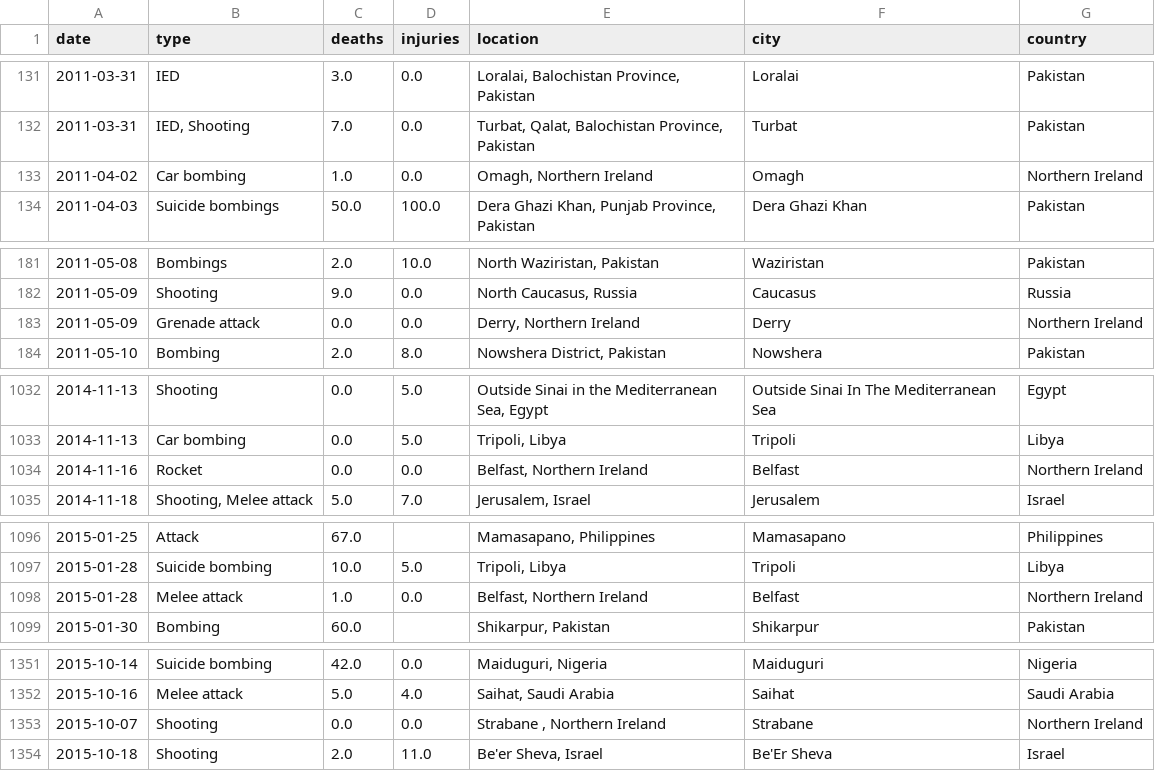
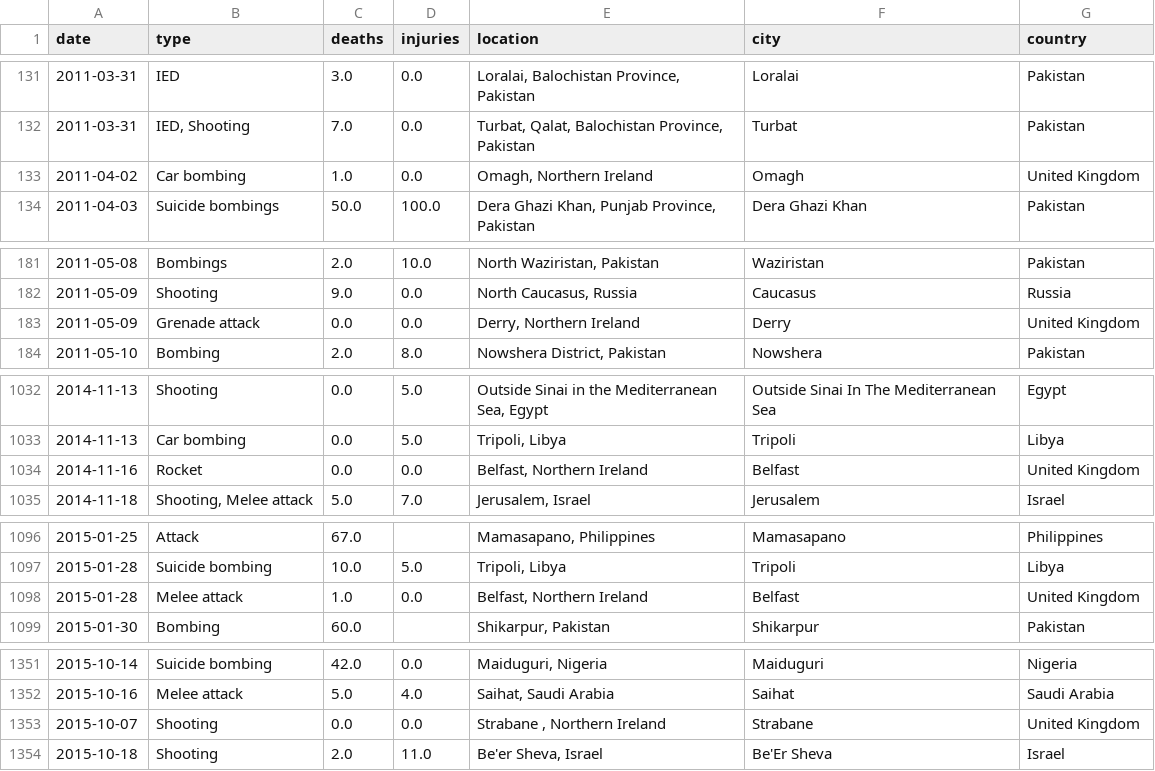
Before and after one commit to alex35469/Digital_Tears, a CSV file: project/attacks.csv, drawn as a sheet; only a part is shown, gaps mark what is left out; the diff covers the shown part only; the diff names each change by its address in the sheet, - before the commit and + after, or states it on an @@ line.

```diff
--- a/project/attacks.csv
+++ b/project/attacks.csv
-G133 (country): Northern Ireland
+G133 (country): United Kingdom
-G183 (country): Northern Ireland
+G183 (country): United Kingdom
-G1034 (country): Northern Ireland
+G1034 (country): United Kingdom
-G1098 (country): Northern Ireland
+G1098 (country): United Kingdom
-G1353 (country): Northern Ireland
+G1353 (country): United Kingdom
```
Also changed, not shown: 2 edited cells elsewhere in this file, 5 other files.
